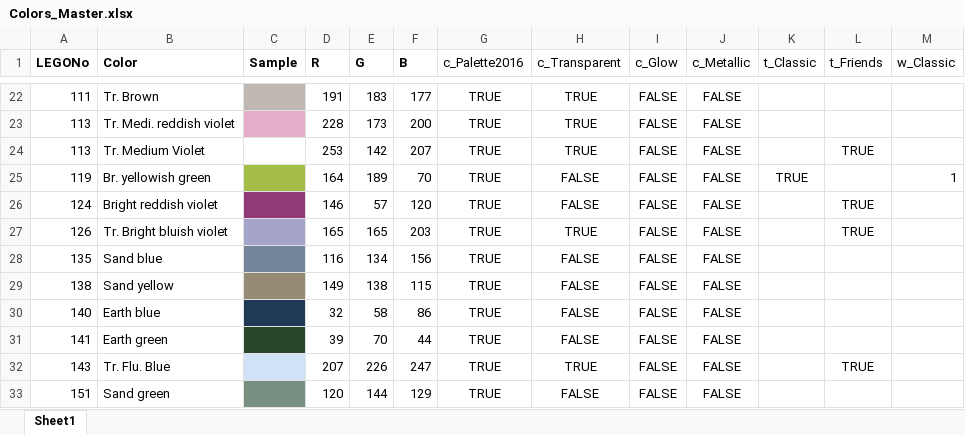
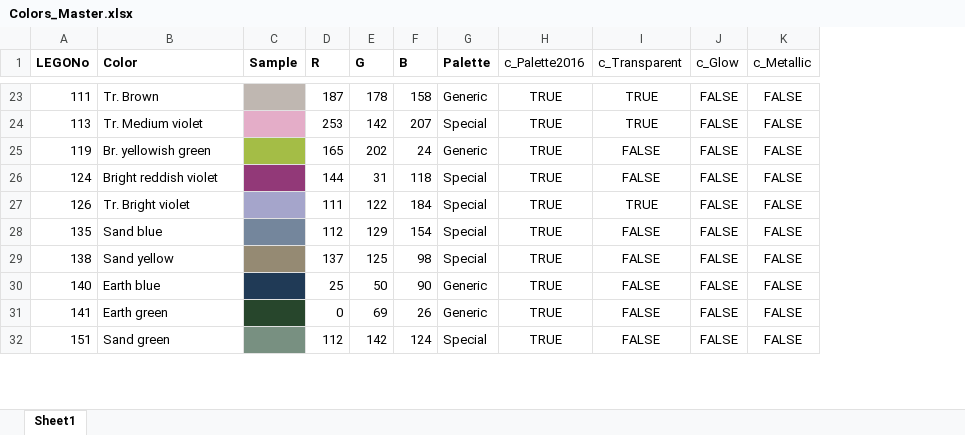
Before and after one commit to ryantimpe/brickr, an Excel workbook: Colors/Colors_Master.xlsx, sheet Sheet1, drawn as a sheet; only a part is shown, gaps mark what is left out; values as stored, in another font and other column widths than the file's, no borders; removed rows and columns are numbered as before the commit, all else as after; the diff covers the shown part only; the diff names each change by its address in the sheet, - before the commit and + after, or states it on an @@ line.

Commit message:
Updated color data. Includes two new colors, but also new brickrID numbers.

```diff
--- a/Colors/Colors_Master.xlsx (sheet Sheet1)
+++ b/Colors/Colors_Master.xlsx (sheet Sheet1)
+column G (Palette), rows 23-32: Generic | Special | Generic | Special | Special | Special | Special | Generic | Generic | Special
-column K (t_Classic), row 25: TRUE
-column L (t_Friends), rows 24-27: TRUE |  | TRUE | TRUE
-column M (w_Classic), row 25: 1
-D23 (R): 191
+D23 (R): 187
-E23 (G): 183
+E23 (G): 178
-F23 (B): 177
+F23 (B): 158
-row 23: 113 | Tr. Medi. reddish violet |  | 228 | 173 | 200 | TRUE | TRUE | FALSE | FALSE
-B24 (Color): Tr. Medium Violet
+B24 (Color): Tr. Medium violet
-C24 fill: none
+C24 fill: #E4ADC8
-D25 (R): 164
+D25 (R): 165
-E25 (G): 189
+E25 (G): 202
-F25 (B): 70
+F25 (B): 24
-D26 (R): 146
+D26 (R): 144
-E26 (G): 57
+E26 (G): 31
-F26 (B): 120
+F26 (B): 118
-B27 (Color): Tr. Bright bluish violet
+B27 (Color): Tr. Bright violet
-D27 (R): 165
+D27 (R): 111
-E27 (G): 165
+E27 (G): 122
-F27 (B): 203
+F27 (B): 184
-D28 (R): 116
+D28 (R): 112
-E28 (G): 134
+E28 (G): 129
-F28 (B): 156
+F28 (B): 154
-D29 (R): 149
+D29 (R): 137
-E29 (G): 138
+E29 (G): 125
-F29 (B): 115
+F29 (B): 98
-D30 (R): 32
+D30 (R): 25
-E30 (G): 58
+E30 (G): 50
-F30 (B): 86
+F30 (B): 90
-D31 (R): 39
+D31 (R): 0
-E31 (G): 70
+E31 (G): 69
-F31 (B): 44
+F31 (B): 26
-row 32: 143 | Tr. Flu. Blue |  | 207 | 226 | 247 | TRUE | TRUE | FALSE | FALSE |  | TRUE
-D32 (R): 120
+D32 (R): 112
-E32 (G): 144
+E32 (G): 142
-F32 (B): 129
+F32 (B): 124
```
Also changed, not shown: 3 added rows, 71 removed rows and 120 edited cells elsewhere in this sheet, 3 other files.
